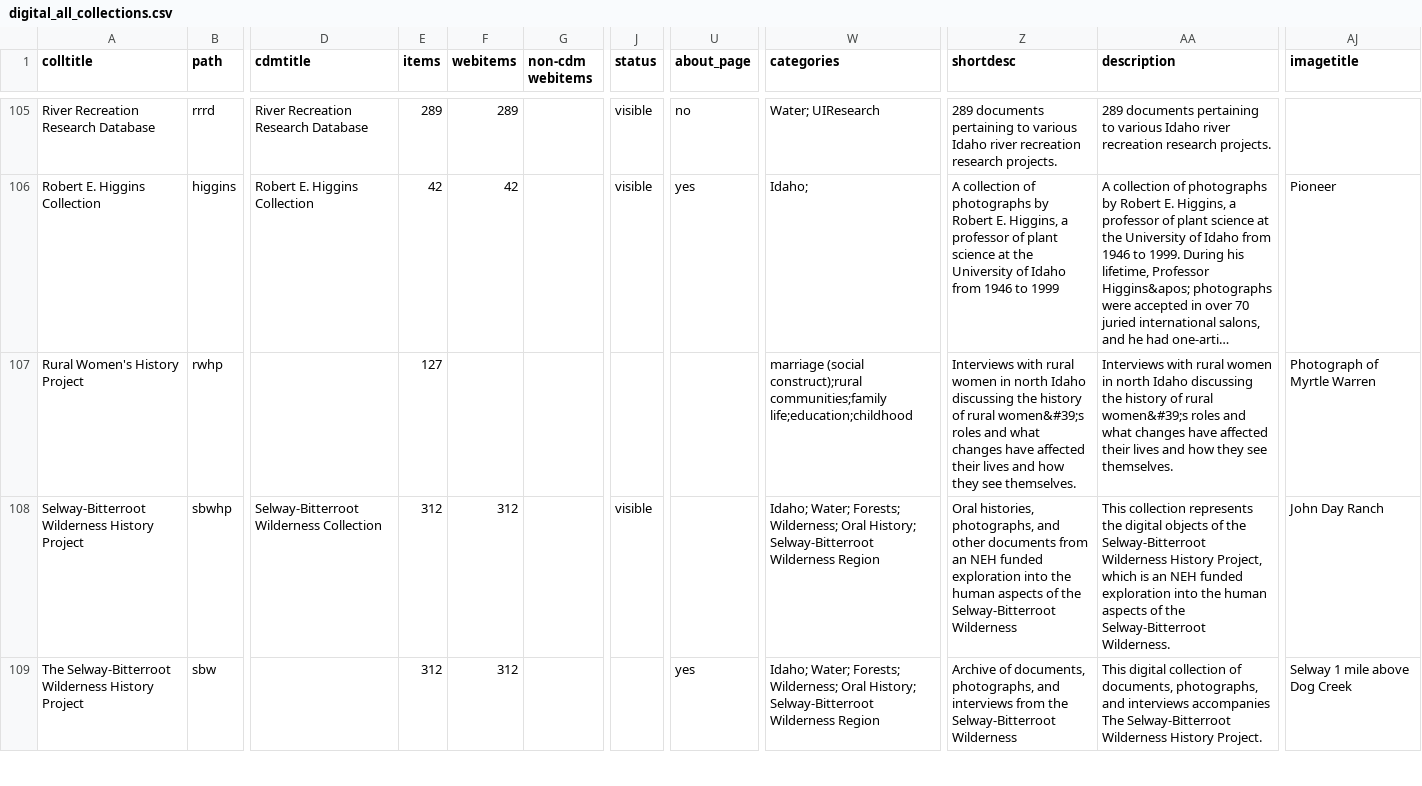
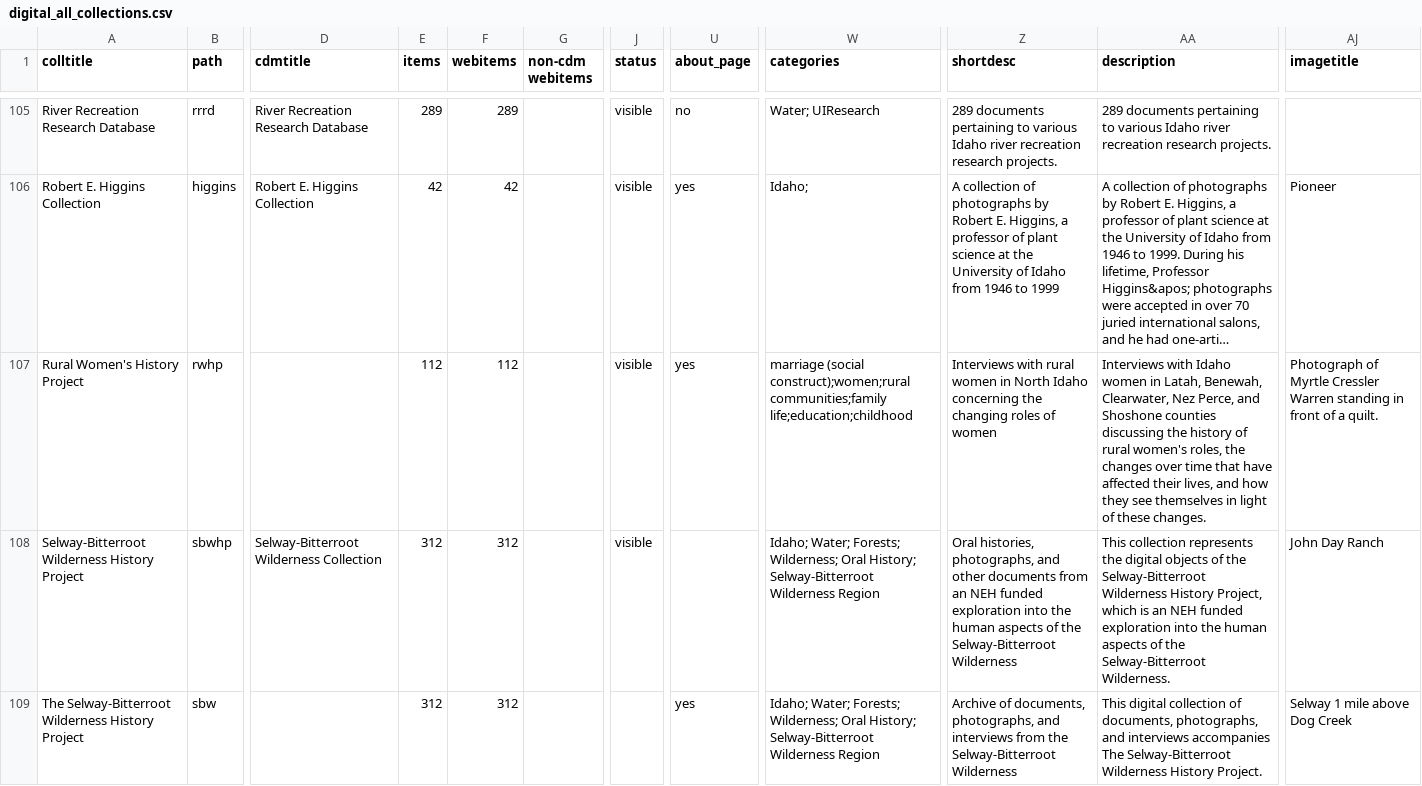
Before and after one commit to uidaholib/digital_source, a CSV file: _data/digital_all_collections.csv, drawn as a sheet; only a part is shown, gaps mark what is left out; long unchanged cells end in …; the diff names each change by its address in the sheet, - before the commit and + after, or states it on an @@ line.

Commit message:
add rwhp collection

```diff
--- a/_data/digital_all_collections.csv
+++ b/_data/digital_all_collections.csv
-E107 (items): 127
+E107 (items): 112
-F107 (webitems): (empty)
+F107 (webitems): 112
-J107 (status): (empty)
+J107 (status): visible
-U107 (about_page): (empty)
+U107 (about_page): yes
-W107 (categories): marriage (social construct);rural communities;family life;education;childhood
+W107 (categories): marriage (social construct);women;rural communities;family life;education;childhood
-Z107 (shortdesc): …women in north Idaho discussing the history of rural women&#39;s roles and what changes have affected their lives and how they see themselves.
+Z107 (shortdesc): …women in North Idaho concerning the changing roles of women
-AA107 (description): Interviews with rural women in north Idaho discussing the history of rural women&#39;s roles and what changes have affected their lives and how they see themselves.
+AA107 (description): Interviews with Idaho women in Latah, Benewah, Clearwater, Nez Perce, and Shoshone counties discussing the history of rural women's roles, the changes over time that have affected their lives, and how they see themselves in light of these changes.
-AJ107 (imagetitle): …of Myrtle Warren
+AJ107 (imagetitle): …of Myrtle Cressler Warren standing in front of a quilt.
```
